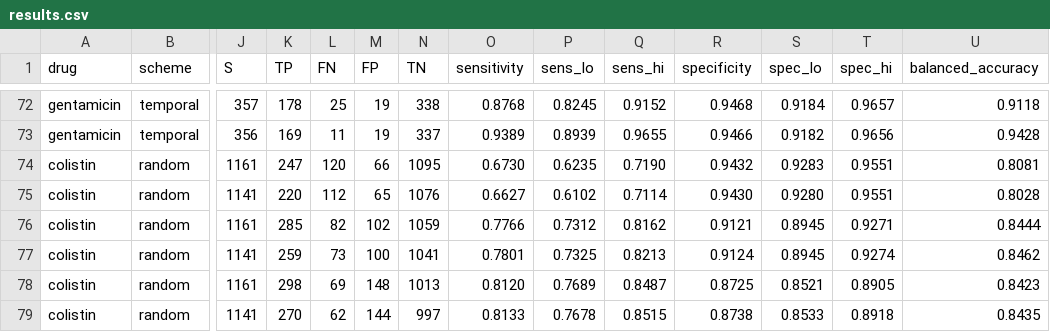
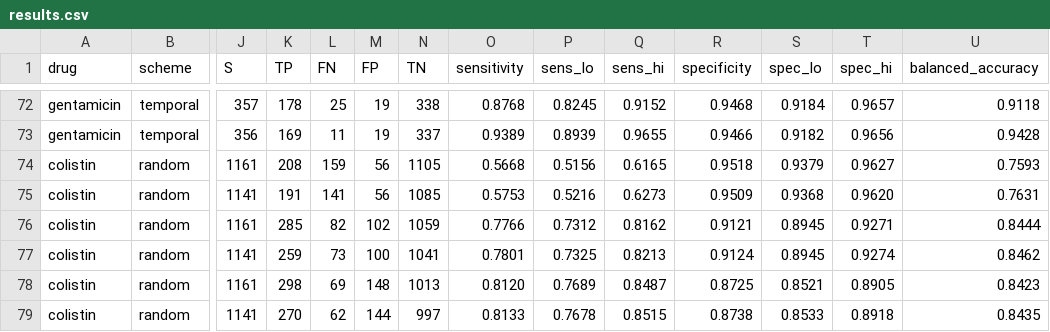
Before and after one commit to omarfaruqe/klebsiella-amr, a CSV file: reports/benchmark/results.csv, drawn as a sheet; only a part is shown, gaps mark what is left out; the diff covers the shown part only; the diff names each change by its address in the sheet, - before the commit and + after, or states it on an @@ line.

Commit message:
Review round: correct figure tiers, soften marginal comparison, add robustness report

```diff
--- a/reports/benchmark/results.csv
+++ b/reports/benchmark/results.csv
-K74 (TP): 247
+K74 (TP): 208
-L74 (FN): 120
+L74 (FN): 159
-M74 (FP): 66
+M74 (FP): 56
-N74 (TN): 1095
+N74 (TN): 1105
-O74 (sensitivity): 0.6730
+O74 (sensitivity): 0.5668
-P74 (sens_lo): 0.6235
+P74 (sens_lo): 0.5156
-Q74 (sens_hi): 0.7190
+Q74 (sens_hi): 0.6165
-R74 (specificity): 0.9432
+R74 (specificity): 0.9518
-S74 (spec_lo): 0.9283
+S74 (spec_lo): 0.9379
-T74 (spec_hi): 0.9551
+T74 (spec_hi): 0.9627
-U74 (balanced_accuracy): 0.8081
+U74 (balanced_accuracy): 0.7593
-K75 (TP): 220
+K75 (TP): 191
-L75 (FN): 112
+L75 (FN): 141
-M75 (FP): 65
+M75 (FP): 56
-N75 (TN): 1076
+N75 (TN): 1085
-O75 (sensitivity): 0.6627
+O75 (sensitivity): 0.5753
-P75 (sens_lo): 0.6102
+P75 (sens_lo): 0.5216
-Q75 (sens_hi): 0.7114
+Q75 (sens_hi): 0.6273
-R75 (specificity): 0.9430
+R75 (specificity): 0.9509
-S75 (spec_lo): 0.9280
+S75 (spec_lo): 0.9368
-T75 (spec_hi): 0.9551
+T75 (spec_hi): 0.9620
-U75 (balanced_accuracy): 0.8028
+U75 (balanced_accuracy): 0.7631
```
Also changed, not shown: 44 edited cells elsewhere in this file, 14 other files.
